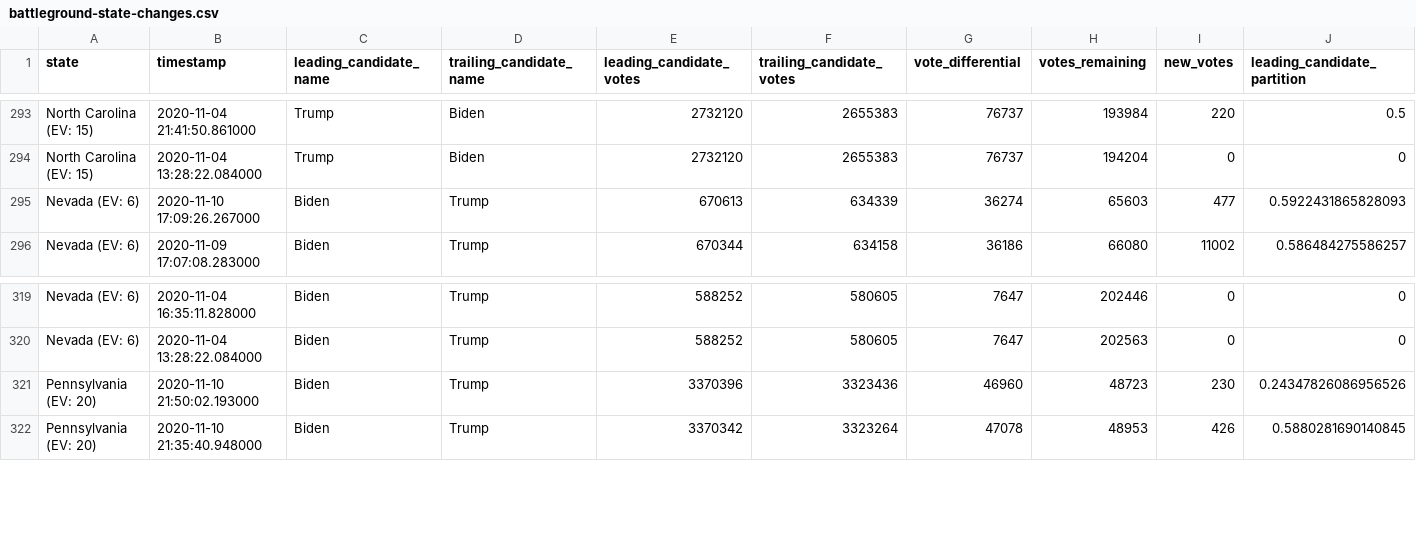
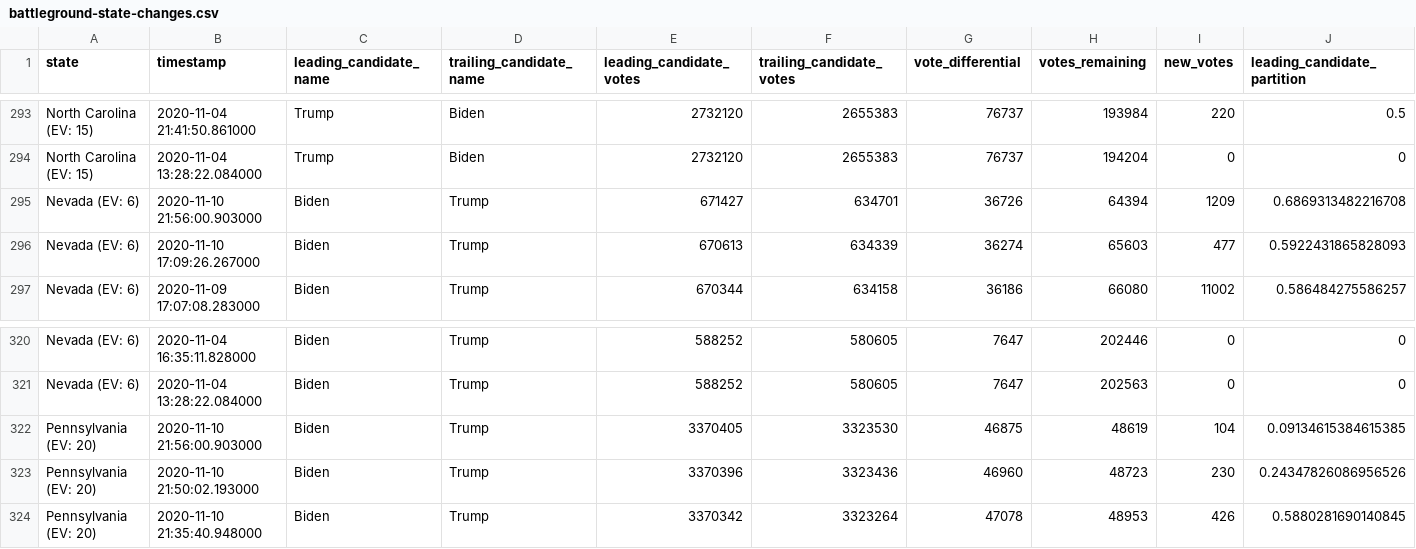
Before and after one commit to mariasam1/nyt-2020-election-scraper, a CSV file: battleground-state-changes.csv, drawn as a sheet; only a part is shown, gaps mark what is left out; rows hold the shown columns only; the diff names each change by its address in the sheet, - before the commit and + after, or states it on an @@ line.

```diff
--- a/battleground-state-changes.csv
+++ b/battleground-state-changes.csv
+row 295: Nevada (EV: 6) | 2020-11-10 21:56:00.903000 | Biden | Trump | 671427 | 634701 | 36726 | 64394 | 1209 | 0.6869313482216708
+row 322: Pennsylvania (EV: 20) | 2020-11-10 21:56:00.903000 | Biden | Trump | 3370405 | 3323530 | 46875 | 48619 | 104 | 0.09134615384615385
```
Also changed, not shown: 2 other files.
